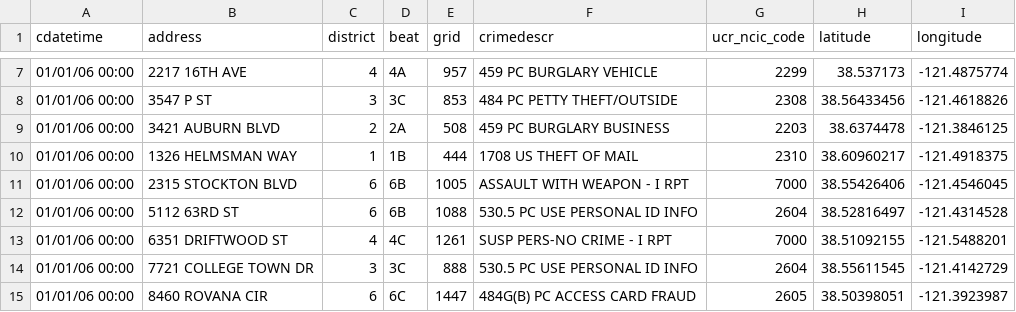
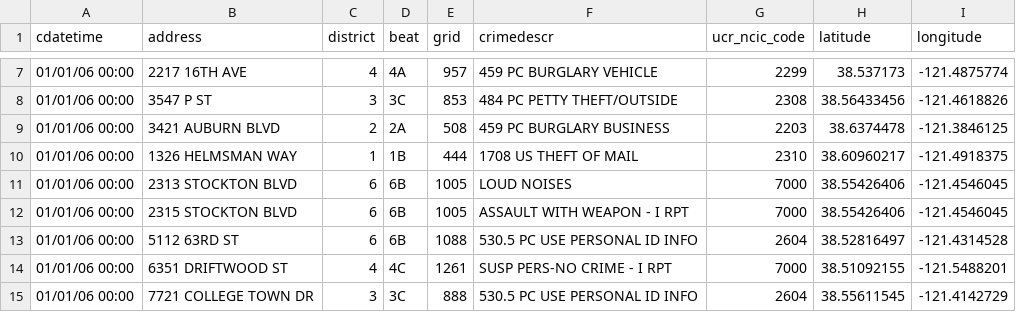
Before and after one commit to DHBern/DD2015, a CSV file: csv/crimestats_mac_english.csv, drawn as a sheet; only a part is shown, gaps mark what is left out; the shorter side is filled out with more unchanged rows; the diff names each change by its address in the sheet, - before the commit and + after, or states it on an @@ line.

Commit message:
add a line

```diff
--- a/csv/crimestats_mac_english.csv
+++ b/csv/crimestats_mac_english.csv
+row 11: 01/01/06 00:00 | 2313 STOCKTON BLVD | 6 | 6B | 1005 | LOUD NOISES | 7000 | 38.55426406 | -121.4546045
```
